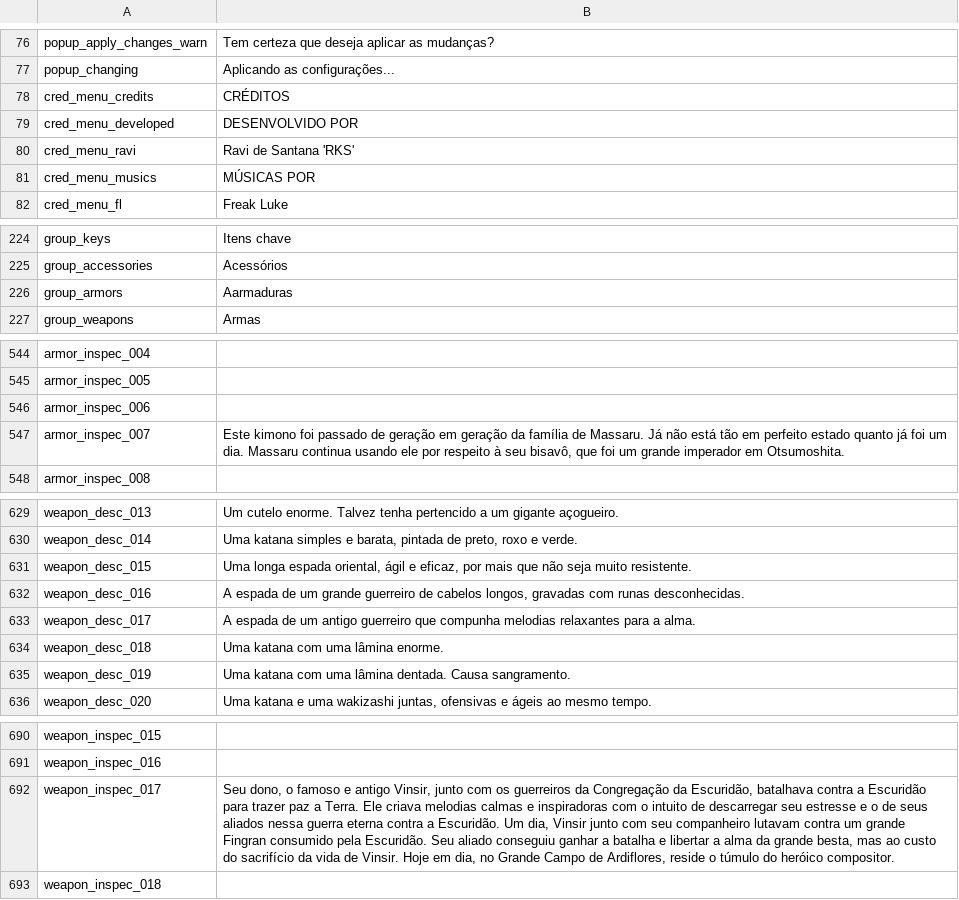
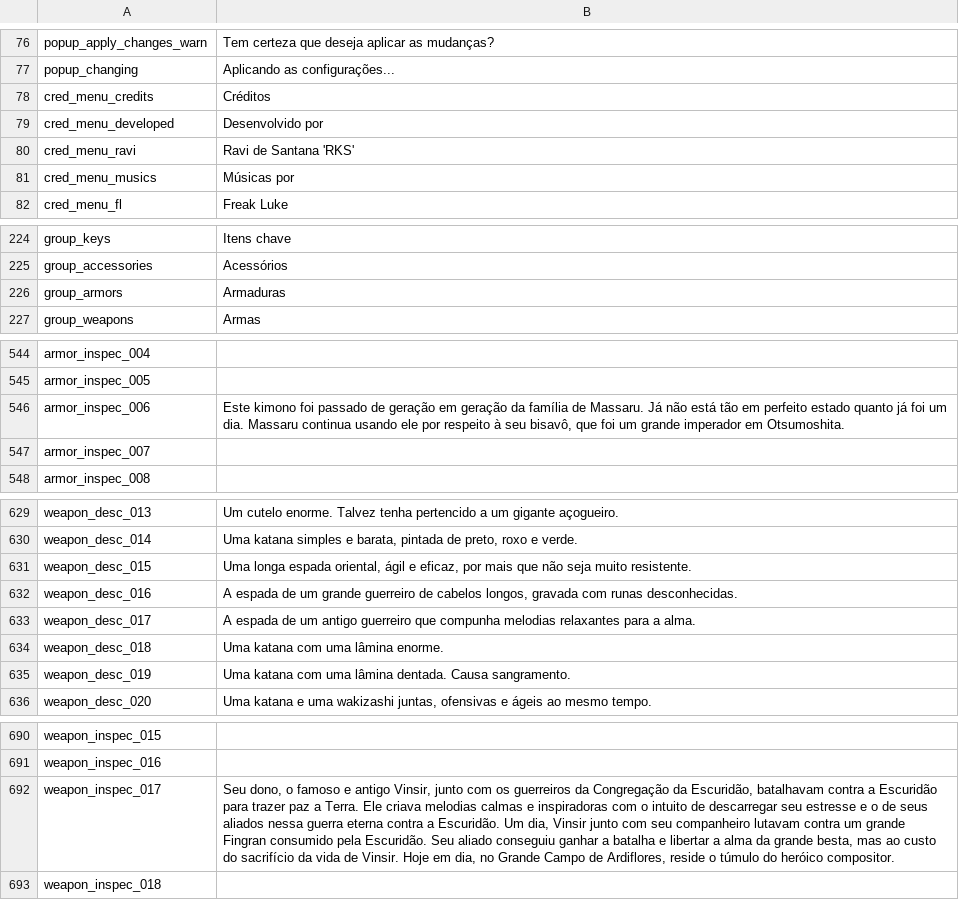
Before and after one commit to 5RKS/Hells_Voyager_Translation, a CSV file: ptBR_gametexts.csv, drawn as a sheet; only a part is shown, gaps mark what is left out; the diff covers the shown part only; the diff names each change by its address in the sheet, - before the commit and + after, or states it on an @@ line.

```diff
--- a/ptBR_gametexts.csv
+++ b/ptBR_gametexts.csv
-B78: CRÉDITOS
+B78: Créditos
-B79: DESENVOLVIDO POR
+B79: Desenvolvido por
-B81: MÚSICAS POR
+B81: Músicas por
-B226: Aarmaduras
+B226: Armaduras
-B546: (empty)
+B546: Este kimono foi passado de geração em geração da família de Massaru. Já não está tão em perfeito estado quanto já foi um dia. Massaru continua usando ele por respeito à seu bisavô, que foi um grande imperador em Otsumoshita.
-B547: Este kimono foi passado de geração em geração da família de Massaru. Já não está tão em perfeito estado quanto já foi um dia. Massaru continua usando ele por respeito à seu bisavô, que foi um grande imperador em Otsumoshita.
+B547: (empty)
-B632: …cabelos longos, gravadas com runas…
+B632: …cabelos longos, gravada com runas…
-B692: …da Escuridão, batalhava contra a…
+B692: …da Escuridão, batalhavam contra a…
```
Also changed, not shown: 2 added rows, 2 removed rows, 6 moved rows and 5 edited cells elsewhere in this file.
